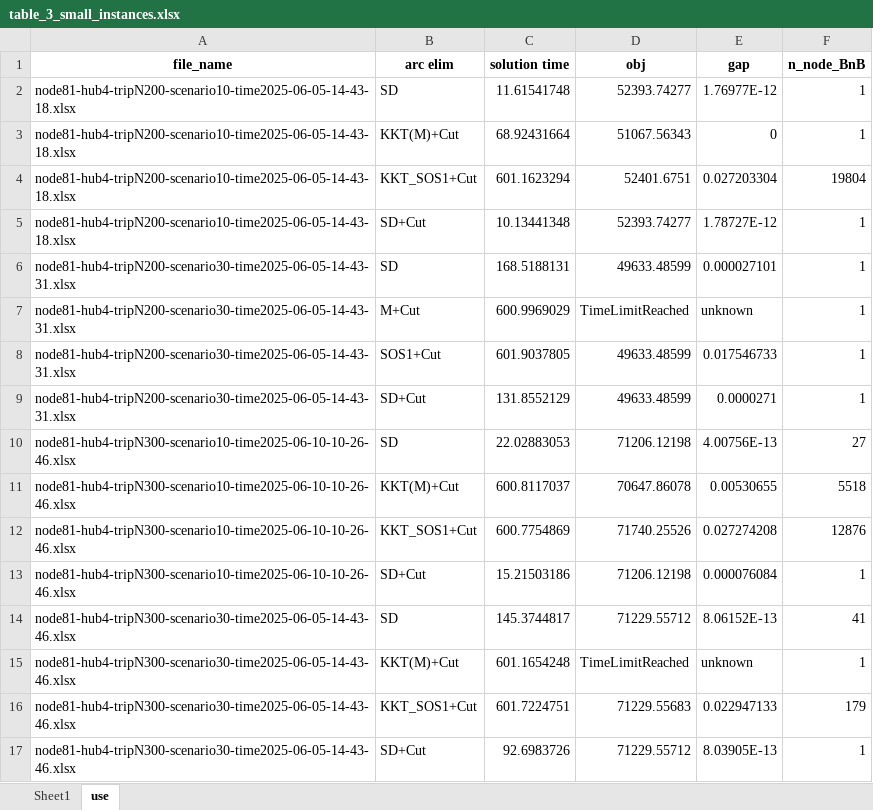
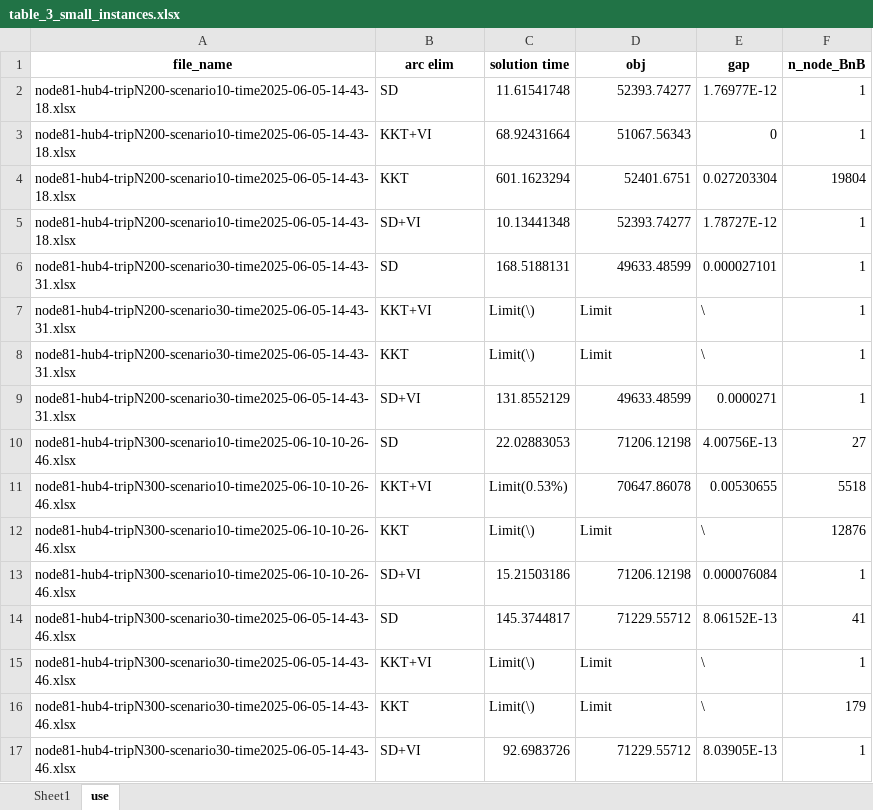
Before and after one commit to INFORMSJoC/2025.1685, an Excel workbook: results/tables/table_3_small_instances.xlsx, sheet use, drawn as a sheet; values as stored, in another font and other column widths than the file's, no borders; the diff names each change by its address in the sheet, - before the commit and + after, or states it on an @@ line.

```diff
--- a/results/tables/table_3_small_instances.xlsx (sheet use)
+++ b/results/tables/table_3_small_instances.xlsx (sheet use)
-B3 (arc elim): KKT(M)+Cut
+B3 (arc elim): KKT+VI
-B4 (arc elim): KKT_SOS1+Cut
+B4 (arc elim): KKT
-B5 (arc elim): SD+Cut
+B5 (arc elim): SD+VI
-B7 (arc elim): M+Cut
+B7 (arc elim): KKT+VI
-C7 (solution time): 600.9969029
+C7 (solution time): Limit(\)
-D7 (obj): TimeLimitReached
+D7 (obj): Limit
-E7 (gap): unknown
+E7 (gap): \
-B8 (arc elim): SOS1+Cut
+B8 (arc elim): KKT
-C8 (solution time): 601.9037805
+C8 (solution time): Limit(\)
-D8 (obj): 49633.48599
+D8 (obj): Limit
-E8 (gap): 0.017546733
+E8 (gap): \
-B9 (arc elim): SD+Cut
+B9 (arc elim): SD+VI
-B11 (arc elim): KKT(M)+Cut
+B11 (arc elim): KKT+VI
-C11 (solution time): 600.8117037
+C11 (solution time): Limit(0.53%)
-B12 (arc elim): KKT_SOS1+Cut
+B12 (arc elim): KKT
-C12 (solution time): 600.7754869
+C12 (solution time): Limit(\)
-D12 (obj): 71740.25526
+D12 (obj): Limit
-E12 (gap): 0.027274208
+E12 (gap): \
-B13 (arc elim): SD+Cut
+B13 (arc elim): SD+VI
-B15 (arc elim): KKT(M)+Cut
+B15 (arc elim): KKT+VI
-C15 (solution time): 601.1654248
+C15 (solution time): Limit(\)
-D15 (obj): TimeLimitReached
+D15 (obj): Limit
-E15 (gap): unknown
+E15 (gap): \
-B16 (arc elim): KKT_SOS1+Cut
+B16 (arc elim): KKT
-C16 (solution time): 601.7224751
+C16 (solution time): Limit(\)
-D16 (obj): 71229.55683
+D16 (obj): Limit
-E16 (gap): 0.022947133
+E16 (gap): \
-B17 (arc elim): SD+Cut
+B17 (arc elim): SD+VI
```
Also changed, not shown: sheet Sheet1, results/tables/table_5_large_instances_raw.xlsx, results/tables/table_5_response_search_cuts_raw.xlsx, 19 other files.
